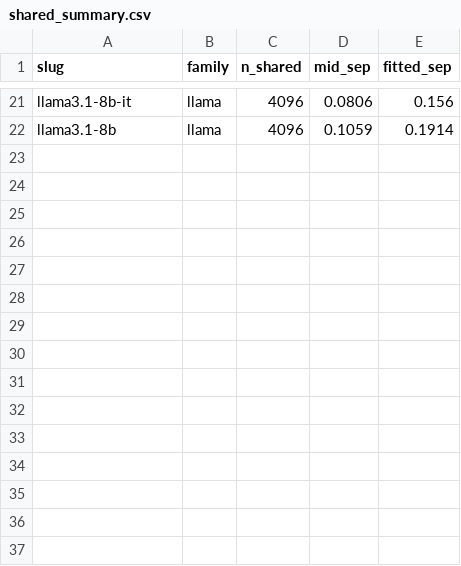
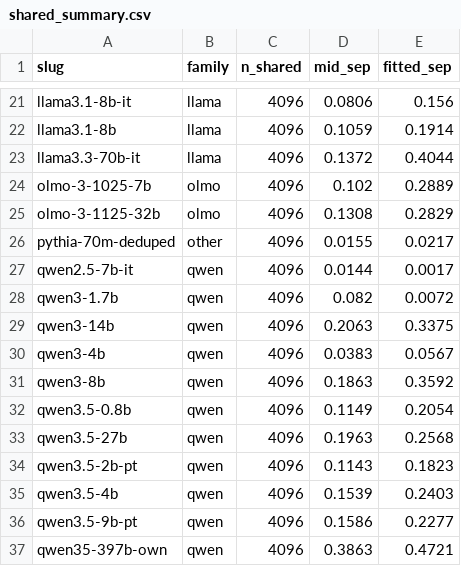
Before and after one commit to praxagent/jacobian-lens-research-202607a, a CSV file: projects/jacobian-lens-and-identifiability/experiments/jspace_atlas/atlas_out/shared_summary.csv, drawn as a sheet; only a part is shown, gaps mark what is left out; the diff names each change by its address in the sheet, - before the commit and + after, or states it on an @@ line.

Commit message:
Shared-vocab contact sheet: all 36 maps measured fairly (gemma-3-27b rises to #2 at 0.41, Gemmas interleave with Qwens, only gemma-2 distilled students + tiny models stay flat)

```diff
--- a/projects/jacobian-lens-and-identifiability/experiments/jspace_atlas/atlas_out/shared_summary.csv
+++ b/projects/jacobian-lens-and-identifiability/experiments/jspace_atlas/atlas_out/shared_summary.csv
+row 23: llama3.3-70b-it | llama | 4096 | 0.1372 | 0.4044
+row 24: olmo-3-1025-7b | olmo | 4096 | 0.102 | 0.2889
+row 25: olmo-3-1125-32b | olmo | 4096 | 0.1308 | 0.2829
+row 26: pythia-70m-deduped | other | 4096 | 0.0155 | 0.0217
+row 27: qwen2.5-7b-it | qwen | 4096 | 0.0144 | 0.0017
+row 28: qwen3-1.7b | qwen | 4096 | 0.082 | 0.0072
+row 29: qwen3-14b | qwen | 4096 | 0.2063 | 0.3375
+row 30: qwen3-4b | qwen | 4096 | 0.0383 | 0.0567
+row 31: qwen3-8b | qwen | 4096 | 0.1863 | 0.3592
+row 32: qwen3.5-0.8b | qwen | 4096 | 0.1149 | 0.2054
+row 33: qwen3.5-27b | qwen | 4096 | 0.1963 | 0.2568
+row 34: qwen3.5-2b-pt | qwen | 4096 | 0.1143 | 0.1823
+row 35: qwen3.5-4b | qwen | 4096 | 0.1539 | 0.2403
+row 36: qwen3.5-9b-pt | qwen | 4096 | 0.1586 | 0.2277
+row 37: qwen35-397b-own | qwen | 4096 | 0.3863 | 0.4721
```
Also changed, not shown: 1 other file.
